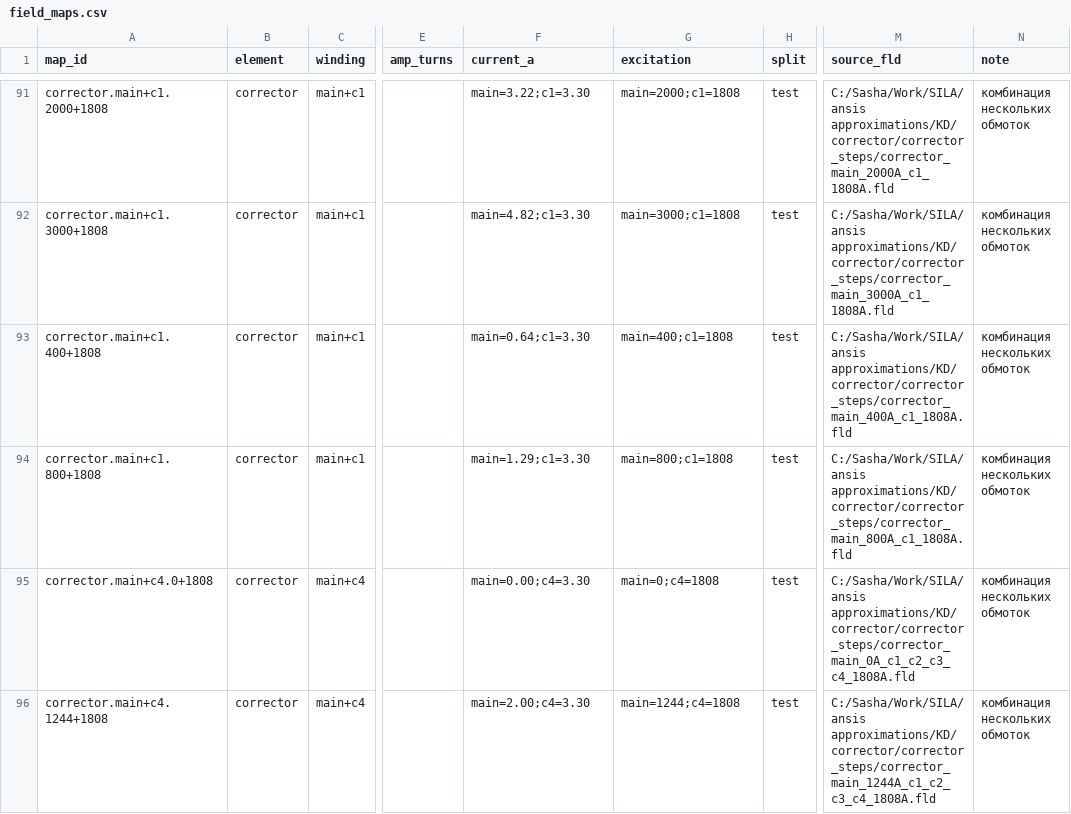
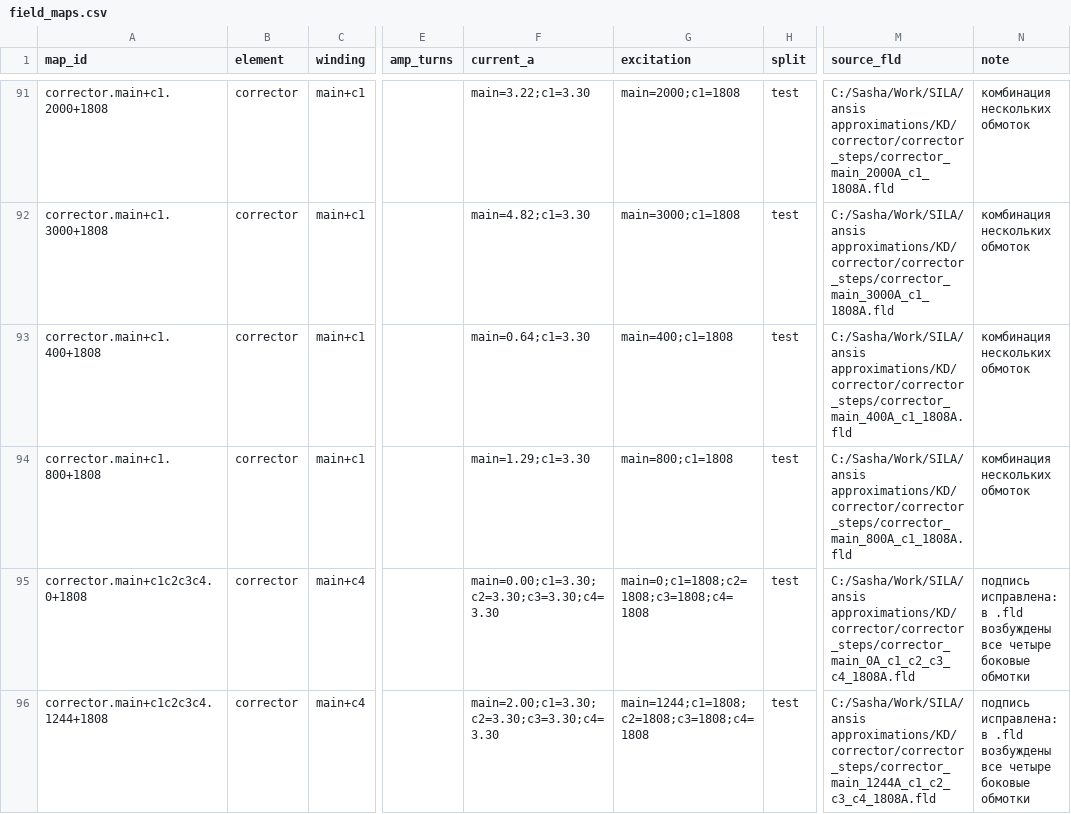
Before and after one commit to SashaBray/SynchrotronSim, a CSV file: workspace/tables/field_maps.csv, drawn as a sheet; only a part is shown, gaps mark what is left out; the diff names each change by its address in the sheet, - before the commit and + after, or states it on an @@ line.

```diff
--- a/workspace/tables/field_maps.csv
+++ b/workspace/tables/field_maps.csv
-A95 (map_id): corrector.main+c4.0+1808
+A95 (map_id): corrector.main+c1c2c3c4.0+1808
-F95 (current_a): main=0.00;c4=3.30
+F95 (current_a): main=0.00;c1=3.30;c2=3.30;c3=3.30;c4=3.30
-G95 (excitation): main=0;c4=1808
+G95 (excitation): main=0;c1=1808;c2=1808;c3=1808;c4=1808
-N95:N96 (note): комбинация нескольких обмоток
+N95:N96 (note): подпись исправлена: в .fld возбуждены все четыре боковые обмотки
-A96 (map_id): corrector.main+c4.1244+1808
+A96 (map_id): corrector.main+c1c2c3c4.1244+1808
-F96 (current_a): main=2.00;c4=3.30
+F96 (current_a): main=2.00;c1=3.30;c2=3.30;c3=3.30;c4=3.30
-G96 (excitation): main=1244;c4=1808
+G96 (excitation): main=1244;c1=1808;c2=1808;c3=1808;c4=1808
```
Also changed, not shown: workspace/tables/saturation_branch_members.csv, workspace/tables/saturation_branches.csv, 2 other files.
